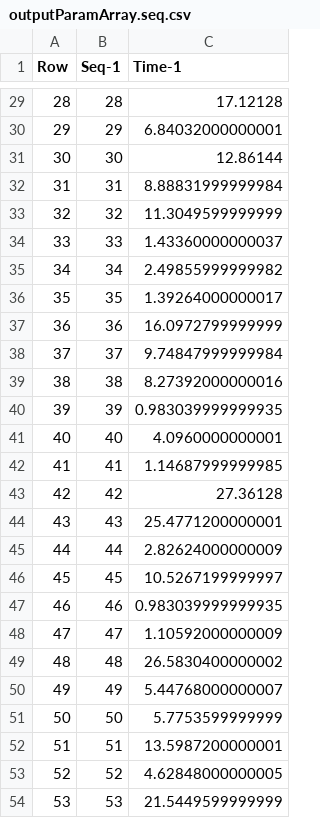
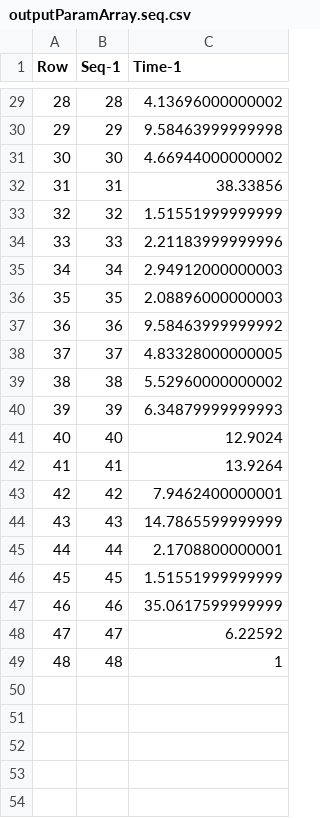
Before and after one commit to rkim48/TDT_stochastic_stimulation, a CSV file: outputParamArray.seq.csv, drawn as a sheet; only a part is shown, gaps mark what is left out; the diff covers the shown part only.

```diff
--- a/outputParamArray.seq.csv
+++ b/outputParamArray.seq.csv
@@ -29,26 +29,21 @@ Row,Seq-1,Time-1
-28,28,17.12128
-29,29,6.84032000000001
-30,30,12.86144
-31,31,8.88831999999984
-32,32,11.3049599999999
-33,33,1.43360000000037
-34,34,2.49855999999982
-35,35,1.39264000000017
-36,36,16.0972799999999
-37,37,9.74847999999984
-38,38,8.27392000000016
-39,39,0.983039999999935
-40,40,4.0960000000001
-41,41,1.14687999999985
-42,42,27.36128
-43,43,25.4771200000001
-44,44,2.82624000000009
-45,45,10.5267199999997
-46,46,0.983039999999935
-47,47,1.10592000000009
-48,48,26.5830400000002
-49,49,5.44768000000007
-50,50,5.7753599999999
-51,51,13.5987200000001
-52,52,4.62848000000005
-53,53,21.5449599999999
+28,28,4.13696000000002
+29,29,9.58463999999998
+30,30,4.66944000000002
+31,31,38.33856
+32,32,1.51551999999999
+33,33,2.21183999999996
+34,34,2.94912000000003
+35,35,2.08896000000003
+36,36,9.58463999999992
+37,37,4.83328000000005
+38,38,5.52960000000002
+39,39,6.34879999999993
+40,40,12.9024
+41,41,13.9264
+42,42,7.9462400000001
+43,43,14.7865599999999
+44,44,2.1708800000001
+45,45,1.51551999999999
+46,46,35.0617599999999
+47,47,6.22592
+48,48,1
```
Also changed, not shown: 27 edited cells elsewhere in this file, outputParamArray.par.csv, 5 other files.
